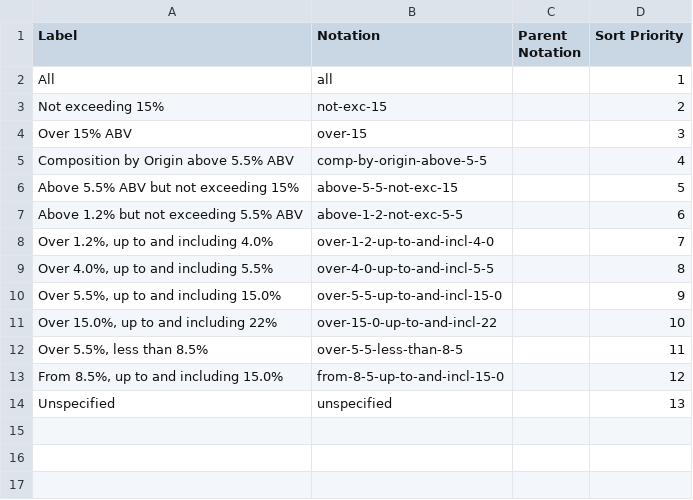
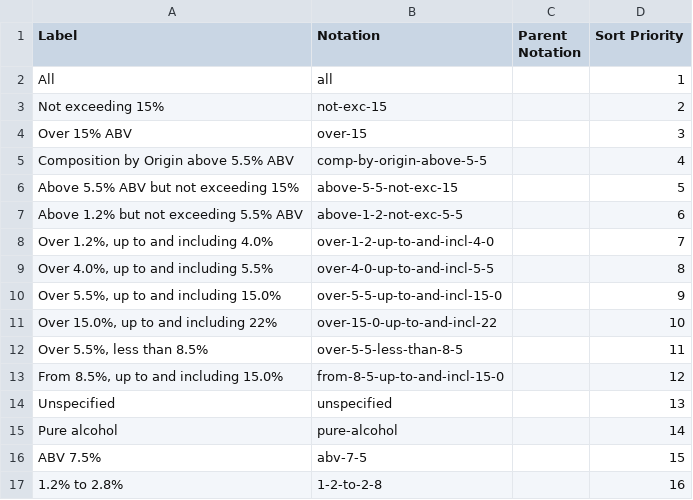
Before and after one commit to GSS-Cogs/ref_alcohol, a CSV file: codelists/alcohol-content.csv, drawn as a sheet.

Commit message:
Update codelist

```diff
--- a/codelists/alcohol-content.csv
+++ b/codelists/alcohol-content.csv
@@ -14 +14,4 @@ Above 1.2% but not exceeding 5.5% ABV,above-1-2-not-exc-5-5,,6
 Unspecified,unspecified,,13
+Pure alcohol,pure-alcohol,,14
+ABV 7.5%,abv-7-5,,15
+1.2% to 2.8%,1-2-to-2-8,,16
```
